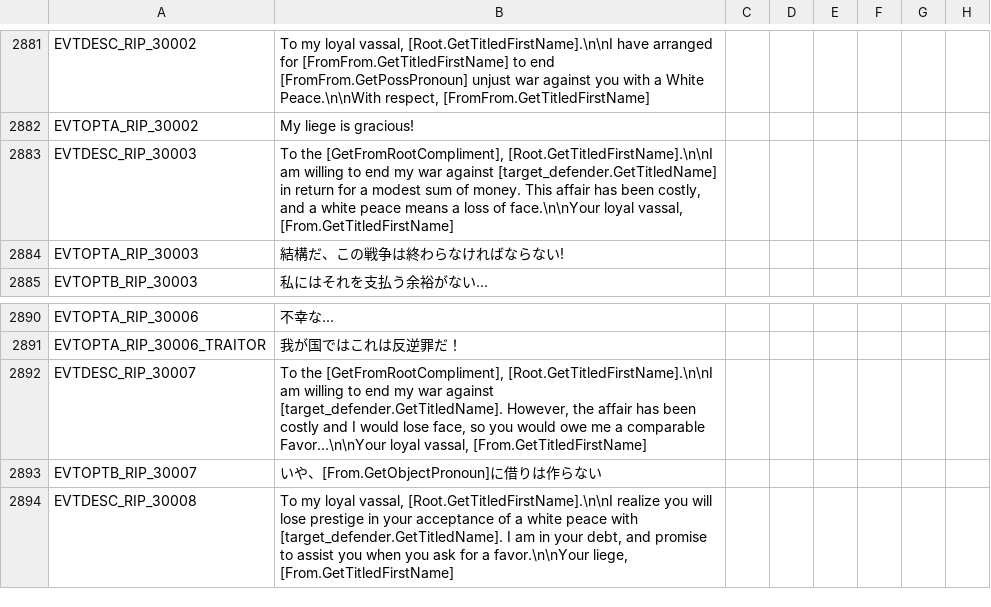
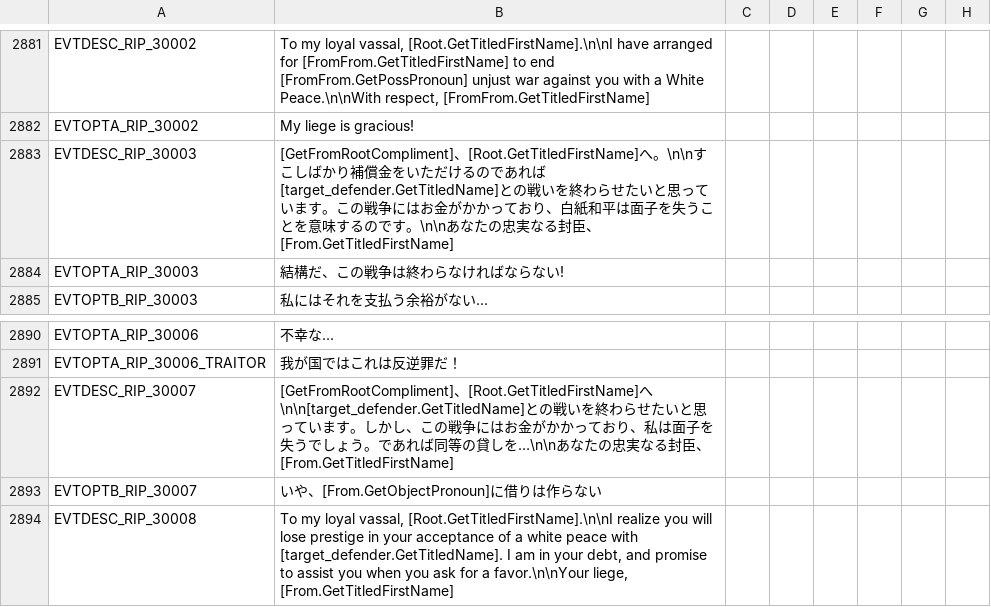
Before and after one commit to matanki-saito/CK2JPModAppendixI, a CSV file: source/localisation/ReapersDue.csv, drawn as a sheet; only a part is shown, gaps mark what is left out; the diff names each change by its address in the sheet, - before the commit and + after, or states it on an @@ line.

```diff
--- a/source/localisation/ReapersDue.csv
+++ b/source/localisation/ReapersDue.csv
-B2883: To the [GetFromRootCompliment], [Root.GetTitledFirstName].\n\nI am willing to end my war against [target_defender.GetTitledName] in return for a modest sum of money. This affair has been costly, and a white peace means a loss of face.\n\nYour loyal vassal, [From.GetTitledFirstName]
+B2883: [GetFromRootCompliment]、[Root.GetTitledFirstName]へ。\n\nすこしばかり補償金をいただけるのであれば[target_defender.GetTitledName]との戦いを終わらせたいと思っています。この戦争にはお金がかかっており、白紙和平は面子を失うことを意味するのです。\n\nあなたの忠実なる封臣、[From.GetTitledFirstName]
-B2892: To the [GetFromRootCompliment], [Root.GetTitledFirstName].\n\nI am willing to end my war against [target_defender.GetTitledName]. However, the affair has been costly and I would lose face, so you would owe me a comparable Favor...\n\nYour loyal vassal, [From.GetTitledFirstName]
+B2892: [GetFromRootCompliment]、[Root.GetTitledFirstName]へ\n\n[target_defender.GetTitledName]との戦いを終わらせたいと思っています。しかし、この戦争にはお金がかかっており、私は面子を失うでしょう。であれば同等の貸しを…\n\nあなたの忠実なる封臣、[From.GetTitledFirstName]
```
Also changed, not shown: source/localisation/JadeDragon.csv, source/localisation/LT.csv, 9 other files.
